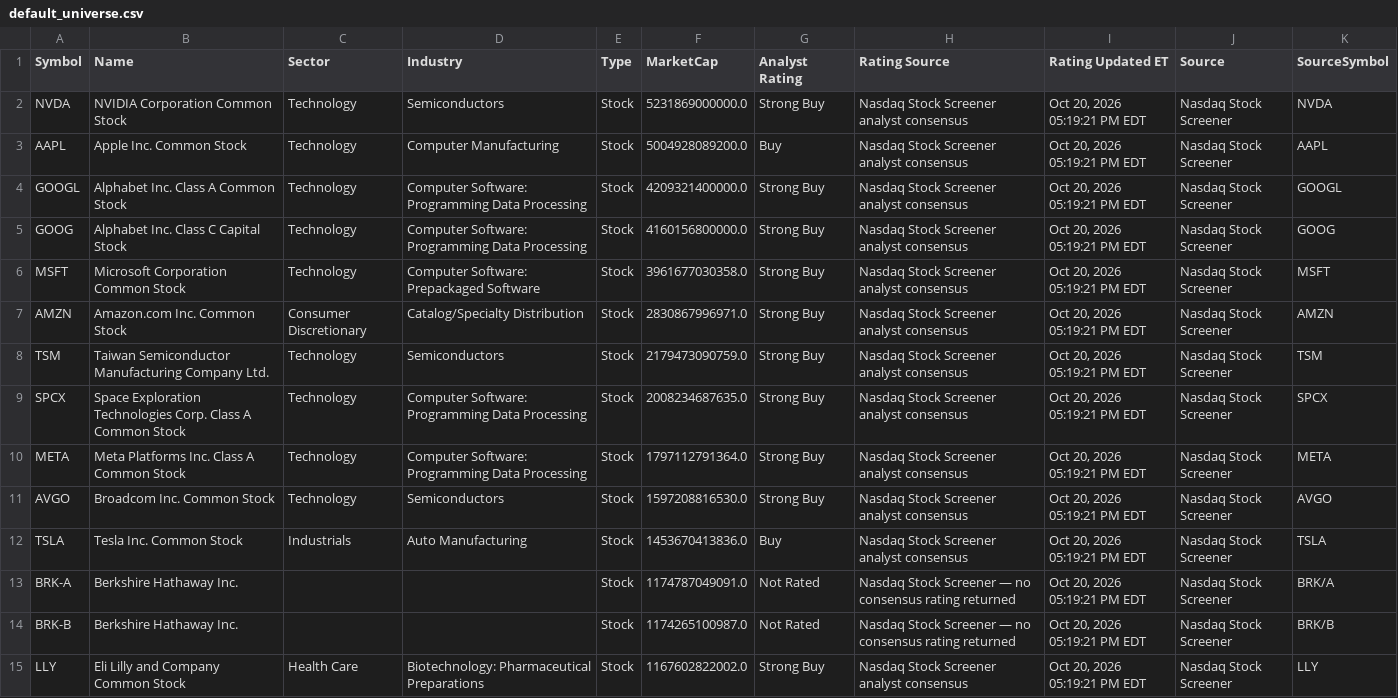
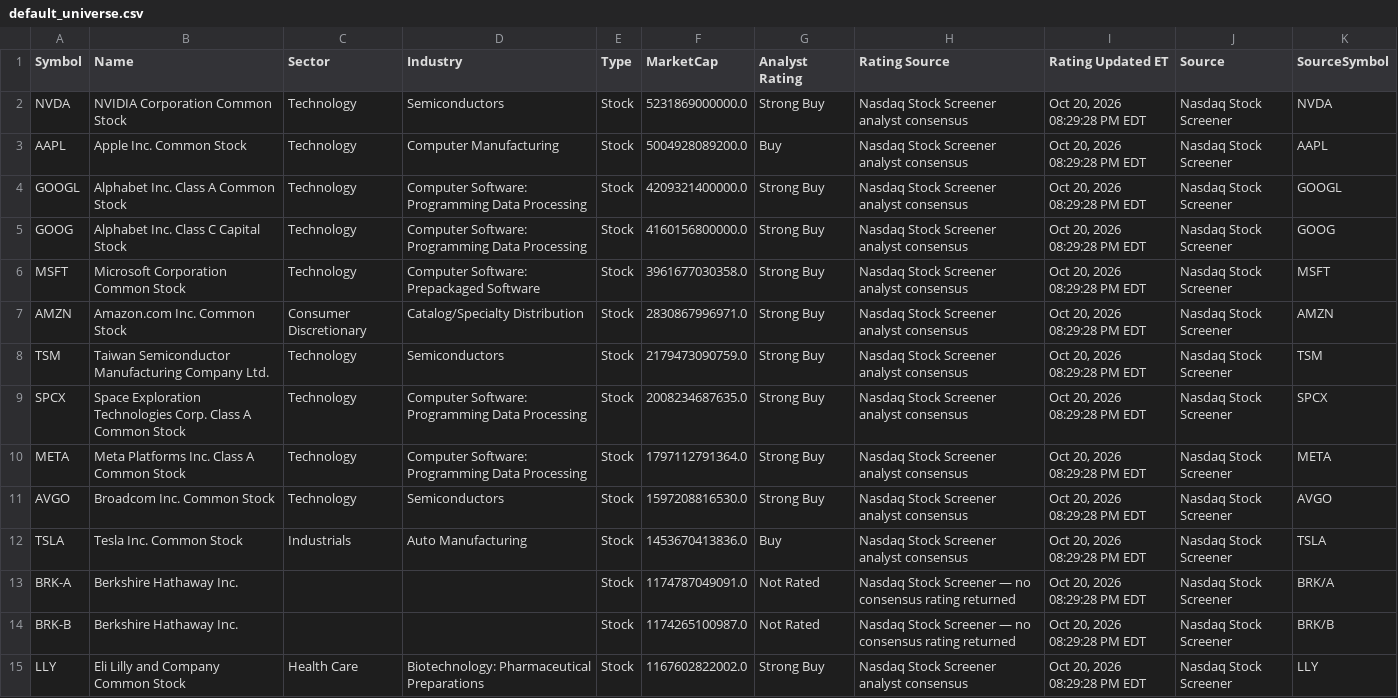
Before and after one commit to pbraza07/Stock_ETF-Tracker, a CSV file: data/default_universe.csv, drawn as a sheet; only a part is shown; the diff covers the shown part only; the diff names each change by its address in the sheet, - before the commit and + after, or states it on an @@ line.

```diff
--- a/data/default_universe.csv
+++ b/data/default_universe.csv
-I2:I15 (Rating Updated ET): Oct 20, 2026 05:19:21 PM EDT
+I2:I15 (Rating Updated ET): Oct 20, 2026 08:29:28 PM EDT
```
Also changed, not shown: 151 edited cells elsewhere in this file, 1 other file.
